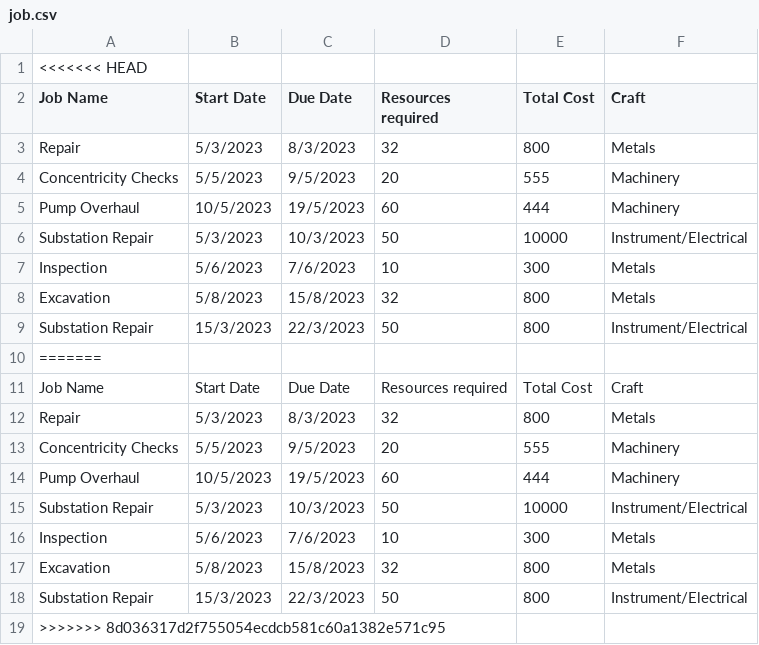
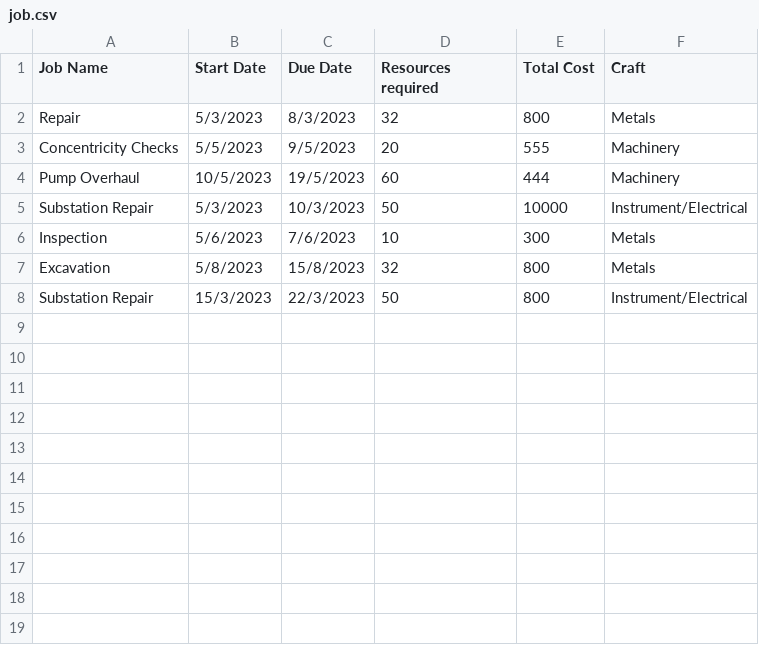
Before and after one commit to shaunlwl/Scheduling-Program, a CSV file: job.csv, drawn as a sheet; the diff names each change by its address in the sheet, - before the commit and + after, or states it on an @@ line.

Commit message:
edited job csv

```diff
--- a/job.csv
+++ b/job.csv
-row 1: <<<<<<< HEAD
-row 10: =======
-row 11: Job Name | Start Date | Due Date | Resources required | Total Cost | Craft
-row 12: Repair | 5/3/2023 | 8/3/2023 | 32 | 800 | Metals
-row 13: Concentricity Checks | 5/5/2023 | 9/5/2023 | 20 | 555 | Machinery
-row 14: Pump Overhaul | 10/5/2023 | 19/5/2023 | 60 | 444 | Machinery
-row 15: Substation Repair | 5/3/2023 | 10/3/2023 | 50 | 10000 | Instrument/Electrical
-row 16: Inspection | 5/6/2023 | 7/6/2023 | 10 | 300 | Metals
-row 17: Excavation | 5/8/2023 | 15/8/2023 | 32 | 800 | Metals
-row 18: Substation Repair | 15/3/2023 | 22/3/2023 | 50 | 800 | Instrument/Electrical
-row 19: >>>>>>> 8d036317d2f755054ecdcb581c60a1382e571c95
```
